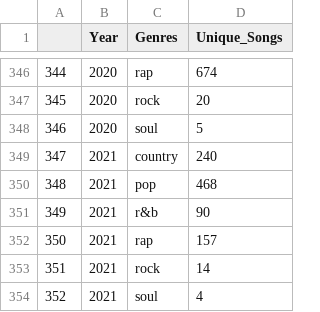
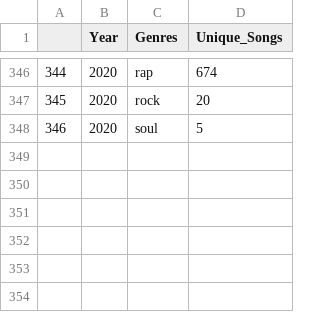
Before and after one commit to breannay03/breannay.github.io, a CSV file: Scene1Data.csv, drawn as a sheet; only a part is shown, gaps mark what is left out.

Commit message:
Finished main chart for Scene 1

```diff
--- a/Scene1Data.csv
+++ b/Scene1Data.csv
@@ -348,7 +348 @@
 346,2020,soul,5
-347,2021,country,240
-348,2021,pop,468
-349,2021,r&b,90
-350,2021,rap,157
-351,2021,rock,14
-352,2021,soul,4
```
Also changed, not shown: 2 other files.
